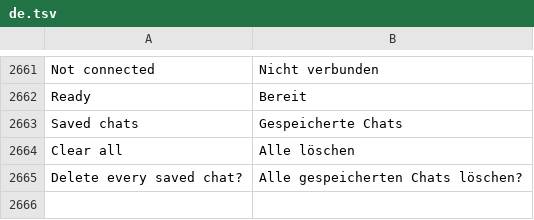
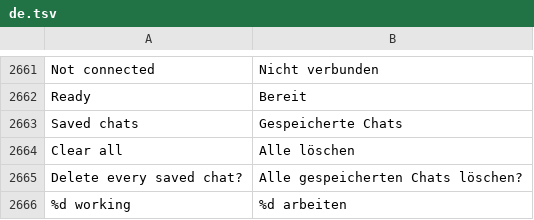
Before and after one commit to n1m21n/Infinite, a TSV file: resources/lang/de.tsv, drawn as a sheet; only a part is shown, gaps mark what is left out.

```diff
--- a/resources/lang/de.tsv
+++ b/resources/lang/de.tsv
@@ -2665 +2665,2 @@ Clear all	Alle löschen
 Delete every saved chat?	Alle gespeicherten Chats löschen?
+%d working	%d arbeiten
```
Also changed, not shown: resources/lang/es.tsv, resources/lang/ja.tsv, 3 other files.
